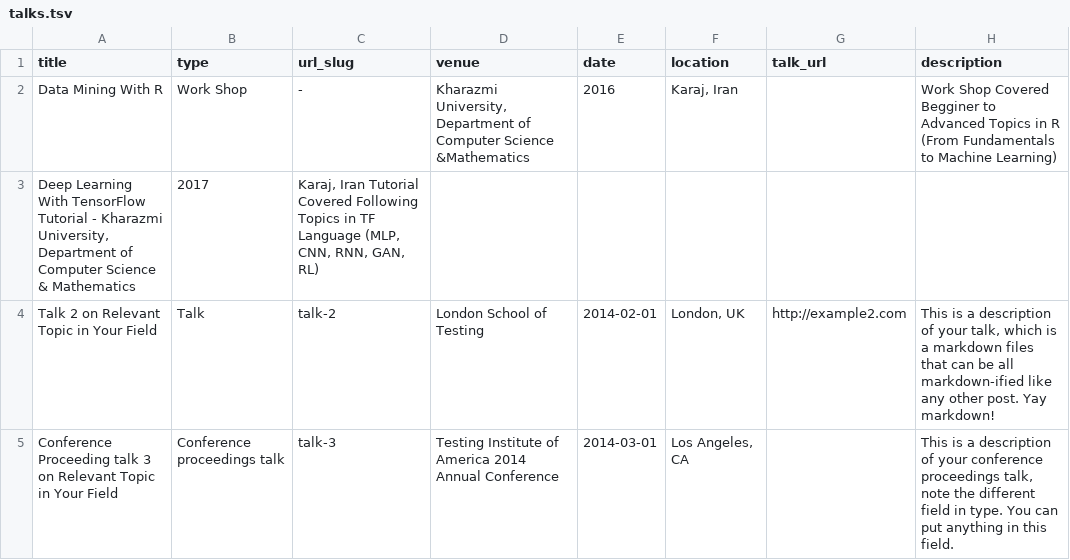
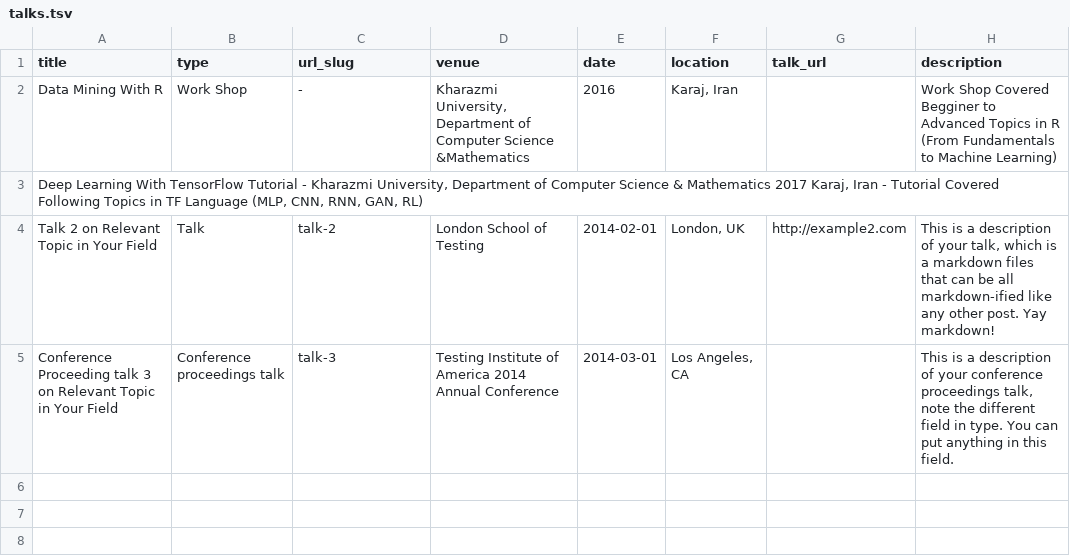
Before and after one commit to mehdihosseinimoghadam/MehdiHosseiniMoghadam.github.io, a TSV file: markdown_generator/talks.tsv, drawn as a sheet; removed rows and columns are numbered as before the commit, all else as after; the diff names each change by its address in the sheet, - before the commit and + after, or states it on an @@ line.

Commit message:
Update talks.tsv

```diff
--- a/markdown_generator/talks.tsv
+++ b/markdown_generator/talks.tsv
-row 3: Deep Learning With TensorFlow Tutorial - Kharazmi University, Department of Computer Science & Mathematics | 2017 | Karaj, Iran Tutorial Covered Following Topics in TF Language (MLP, CNN, RNN, GAN, RL)
+row 3: Deep Learning With TensorFlow Tutorial - Kharazmi University, Department of Computer Science & Mathematics 2017 Karaj, Iran - Tutorial Covered Following Topics in TF Language (MLP, CNN, RNN, GAN, RL)
```
